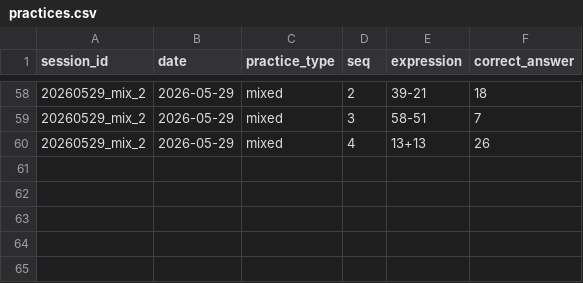
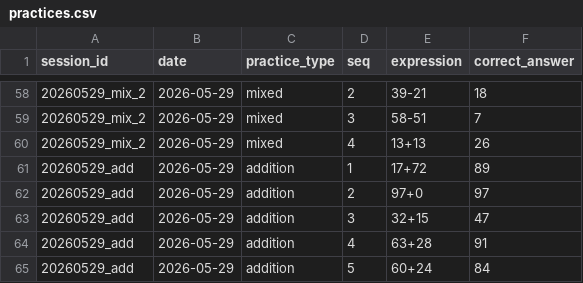
Before and after one commit to fumiaogodv/tese_four_liu, a CSV file: data/practices.csv, drawn as a sheet; only a part is shown, gaps mark what is left out; the diff names each change by its address in the sheet, - before the commit and + after, or states it on an @@ line.

```diff
--- a/data/practices.csv
+++ b/data/practices.csv
+row 61: 20260529_add | 2026-05-29 | addition | 1 | 17+72 | 89
+row 62: 20260529_add | 2026-05-29 | addition | 2 | 97+0 | 97
+row 63: 20260529_add | 2026-05-29 | addition | 3 | 32+15 | 47
+row 64: 20260529_add | 2026-05-29 | addition | 4 | 63+28 | 91
+row 65: 20260529_add | 2026-05-29 | addition | 5 | 60+24 | 84
```
Also changed, not shown: 39 other files.
